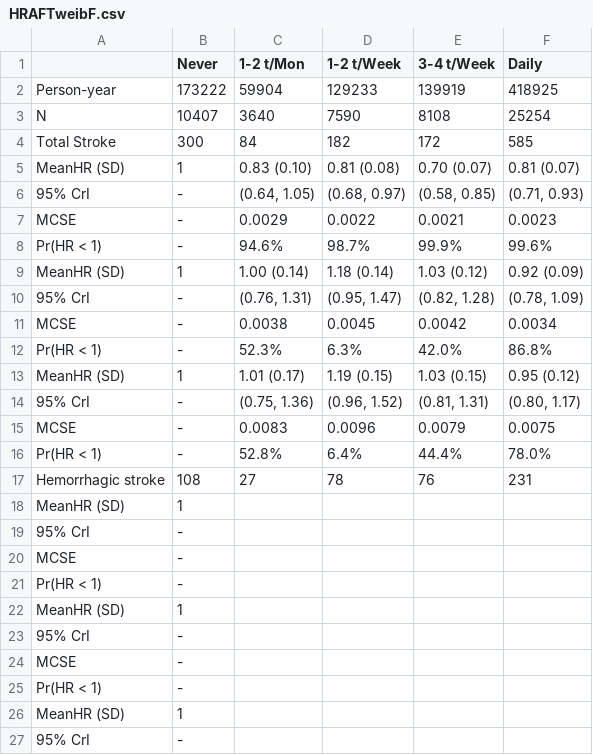
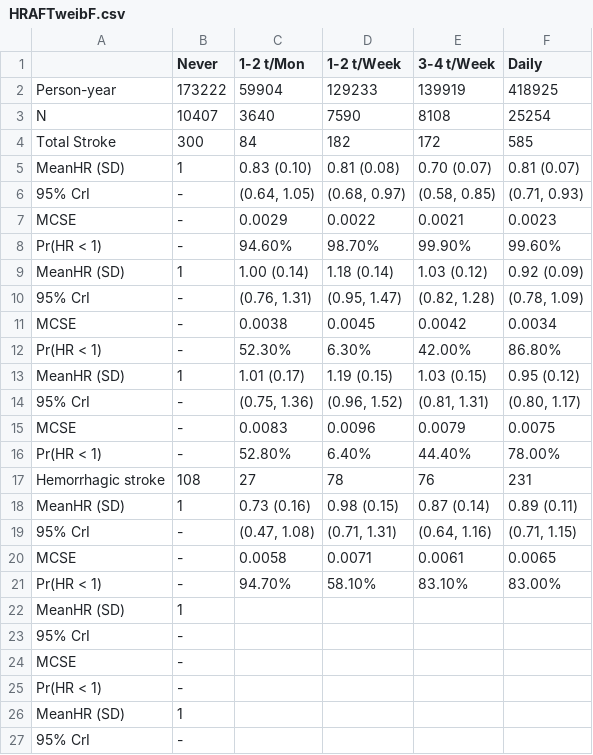
Before and after one commit to winterwang/JACC_bayesian, a CSV file: Paperfolder/tab/HRAFTweibF.csv, drawn as a sheet; only a part is shown.

Commit message:
updated table 2 80% and table 3 50%

```diff
--- a/Paperfolder/tab/HRAFTweibF.csv
+++ b/Paperfolder/tab/HRAFTweibF.csv
@@ -7,3 +7,3 @@ MeanHR (SD),1,0.83 (0.10),0.81 (0.08),0.70 (0.07),0.81 (0.07)
 MCSE,- ,0.0029,0.0022,0.0021,0.0023
-Pr(HR < 1),- ,94.6%,98.7%,99.9%,99.6%
+Pr(HR < 1),- ,94.60%,98.70%,99.90%,99.60%
 MeanHR (SD),1,1.00 (0.14),1.18 (0.14),1.03 (0.12),0.92 (0.09)
@@ -11,3 +11,3 @@ MeanHR (SD),1,1.00 (0.14),1.18 (0.14),1.03 (0.12),0.92 (0.09)
 MCSE,- ,0.0038,0.0045,0.0042,0.0034
-Pr(HR < 1),- ,52.3%,6.3%,42.0%,86.8%
+Pr(HR < 1),- ,52.30%,6.30%,42.00%,86.80%
 MeanHR (SD),1,1.01 (0.17),1.19 (0.15),1.03 (0.15),0.95 (0.12)
@@ -15,8 +15,8 @@ MeanHR (SD),1,1.01 (0.17),1.19 (0.15),1.03 (0.15),0.95 (0.12)
 MCSE,- ,0.0083,0.0096,0.0079,0.0075
-Pr(HR < 1),- ,52.8%,6.4%,44.4%,78.0%
+Pr(HR < 1),- ,52.80%,6.40%,44.40%,78.00%
 Hemorrhagic stroke,108,27,78,76,231
-MeanHR (SD),1,,,,
-95% CrI,- ,,,,
-MCSE,- ,,,,
-Pr(HR < 1),- ,,,,
+MeanHR (SD),1,0.73 (0.16),0.98 (0.15),0.87 (0.14),0.89 (0.11)
+95% CrI,- ,"(0.47, 1.08)","(0.71, 1.31)","(0.64, 1.16)","(0.71, 1.15)"
+MCSE,- ,0.0058,0.0071,0.0061,0.0065
+Pr(HR < 1),- ,94.70%,58.10%,83.10%,83.00%
 MeanHR (SD),1,,,,
```
Also changed, not shown: Paperfolder/tab/HRAFTweib.csv, 6 other files.
